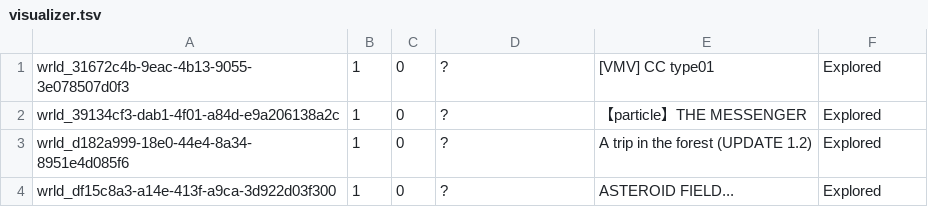
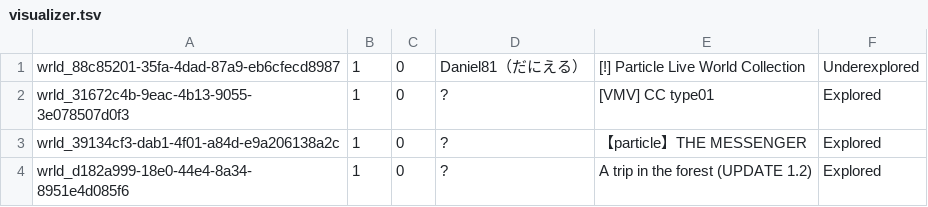
Before and after one commit to Twila27/twila27.github.io, a TSV file: vr/portals/tour/visualizer.tsv, drawn as a sheet; only a part is shown; the shorter side is filled out with more unchanged rows.

Commit message:
Update visualizer.tsv - added hubworld, many authors todo

```diff
--- a/vr/portals/tour/visualizer.tsv
+++ b/vr/portals/tour/visualizer.tsv
@@ -1 +1,2 @@
+wrld_88c85201-35fa-4dad-87a9-eb6cfecd8987	1	0	Daniel81（だにえる）	[!] Particle Live World Collection	Underexplored
 wrld_31672c4b-9eac-4b13-9055-3e078507d0f3	1	0	?	[VMV] CC type01	Explored
```
